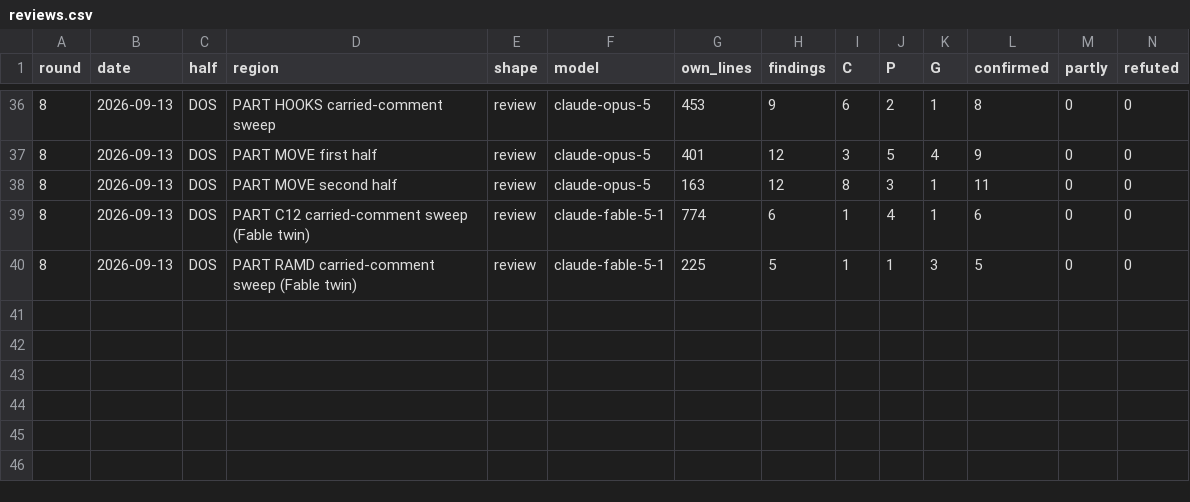
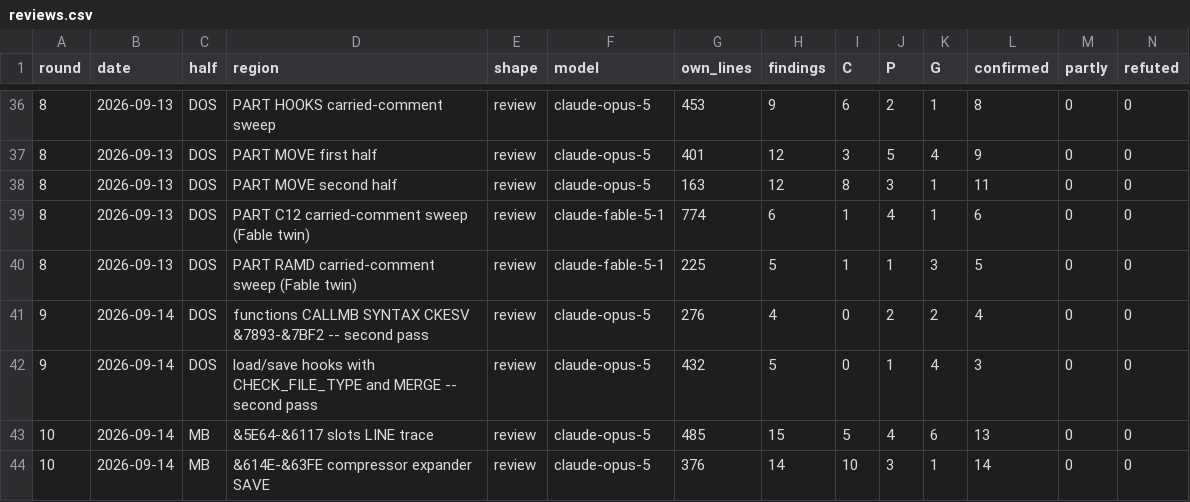
Before and after one commit to spectecjr/masterbasic, a CSV file: design/reviews.csv, drawn as a sheet; only a part is shown, gaps mark what is left out; rows hold the shown columns only; the diff names each change by its address in the sheet, - before the commit and + after, or states it on an @@ line.

```diff
--- a/design/reviews.csv
+++ b/design/reviews.csv
+row 41: 9 | 2026-09-14 | DOS | functions CALLMB SYNTAX CKESV &7893-&7BF2 -- second pass | review | claude-opus-5 | 276 | 4 | 0 | 2 | 2 | 4 | 0 | 0
+row 42: 9 | 2026-09-14 | DOS | load/save hooks with CHECK_FILE_TYPE and MERGE -- second pass | review | claude-opus-5 | 432 | 5 | 0 | 1 | 4 | 3 | 0 | 0
+row 43: 10 | 2026-09-14 | MB | &5E64-&6117 slots LINE trace | review | claude-opus-5 | 485 | 15 | 5 | 4 | 6 | 13 | 0 | 0
+row 44: 10 | 2026-09-14 | MB | &614E-&63FE compressor expander SAVE | review | claude-opus-5 | 376 | 14 | 10 | 3 | 1 | 14 | 0 | 0
```
Also changed, not shown: 24 other files.
